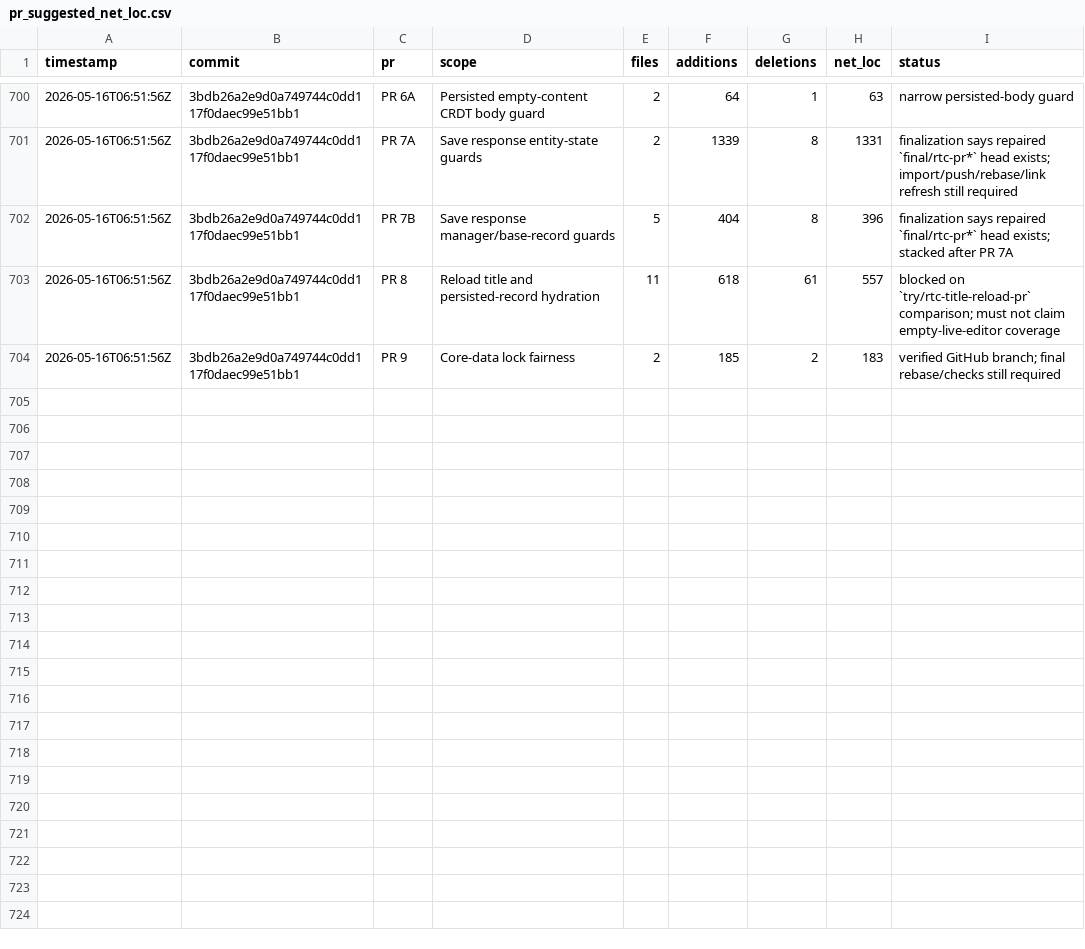
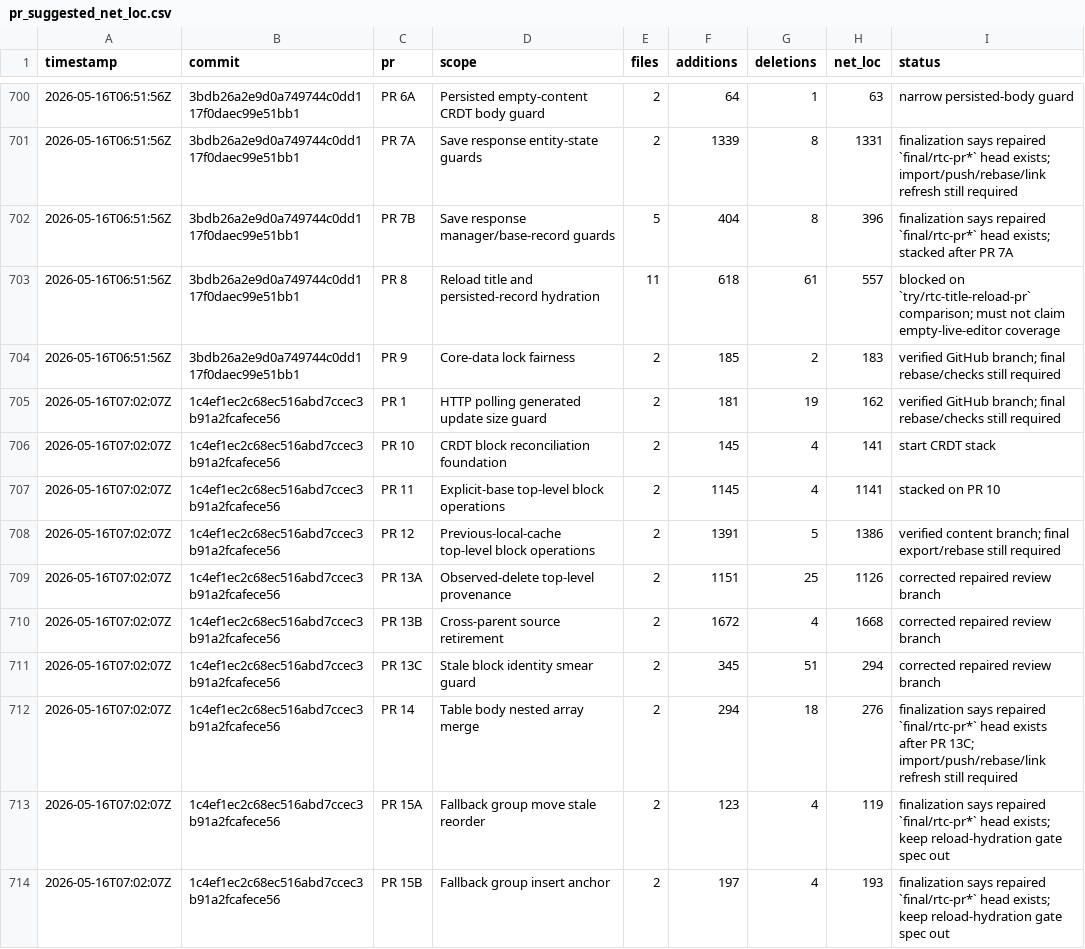
Before and after one commit to danluu/gutenberg, a CSV file: docs/explanations/architecture/rtc-jetstream2-fuzz-trends-20260515/data/pr_suggested_net_loc.csv, drawn as a sheet; only a part is shown, gaps mark what is left out; the diff covers the shown part only; the diff names each change by its address in the sheet, - before the commit and + after, or states it on an @@ line.

Commit message:
Refresh Jetstream fuzz trend report

```diff
--- a/docs/explanations/architecture/rtc-jetstream2-fuzz-trends-20260515/data/pr_suggested_net_loc.csv
+++ b/docs/explanations/architecture/rtc-jetstream2-fuzz-trends-20260515/data/pr_suggested_net_loc.csv
+row 705: 2026-05-16T07:02:07Z | 1c4ef1ec2c68ec516abd7ccec3b91a2fcafece56 | PR 1 | HTTP polling generated update size guard | 2 | 181 | 19 | 162 | verified GitHub branch; final rebase/checks still required
+row 706: 2026-05-16T07:02:07Z | 1c4ef1ec2c68ec516abd7ccec3b91a2fcafece56 | PR 10 | CRDT block reconciliation foundation | 2 | 145 | 4 | 141 | start CRDT stack
+row 707: 2026-05-16T07:02:07Z | 1c4ef1ec2c68ec516abd7ccec3b91a2fcafece56 | PR 11 | Explicit-base top-level block operations | 2 | 1145 | 4 | 1141 | stacked on PR 10
+row 708: 2026-05-16T07:02:07Z | 1c4ef1ec2c68ec516abd7ccec3b91a2fcafece56 | PR 12 | Previous-local-cache top-level block operations | 2 | 1391 | 5 | 1386 | verified content branch; final export/rebase still required
+row 709: 2026-05-16T07:02:07Z | 1c4ef1ec2c68ec516abd7ccec3b91a2fcafece56 | PR 13A | Observed-delete top-level provenance | 2 | 1151 | 25 | 1126 | corrected repaired review branch
+row 710: 2026-05-16T07:02:07Z | 1c4ef1ec2c68ec516abd7ccec3b91a2fcafece56 | PR 13B | Cross-parent source retirement | 2 | 1672 | 4 | 1668 | corrected repaired review branch
+row 711: 2026-05-16T07:02:07Z | 1c4ef1ec2c68ec516abd7ccec3b91a2fcafece56 | PR 13C | Stale block identity smear guard | 2 | 345 | 51 | 294 | corrected repaired review branch
+row 712: 2026-05-16T07:02:07Z | 1c4ef1ec2c68ec516abd7ccec3b91a2fcafece56 | PR 14 | Table body nested array merge | 2 | 294 | 18 | 276 | finalization says repaired `final/rtc-pr*` head exists after PR 13C; import/push/rebase/link refresh still required
+row 713: 2026-05-16T07:02:07Z | 1c4ef1ec2c68ec516abd7ccec3b91a2fcafece56 | PR 15A | Fallback group move stale reorder | 2 | 123 | 4 | 119 | finalization says repaired `final/rtc-pr*` head exists; keep reload-hydration gate spec out
+row 714: 2026-05-16T07:02:07Z | 1c4ef1ec2c68ec516abd7ccec3b91a2fcafece56 | PR 15B | Fallback group insert anchor | 2 | 197 | 4 | 193 | finalization says repaired `final/rtc-pr*` head exists; keep reload-hydration gate spec out
```
Also changed, not shown: 10 added rows elsewhere in this file, docs/explanations/architecture/rtc-jetstream2-fuzz-trends-20260515/data/cpu_utilization.csv, docs/explanations/architecture/rtc-jetstream2-fuzz-trends-20260515/data/feature_counts.csv, 27 other files.
